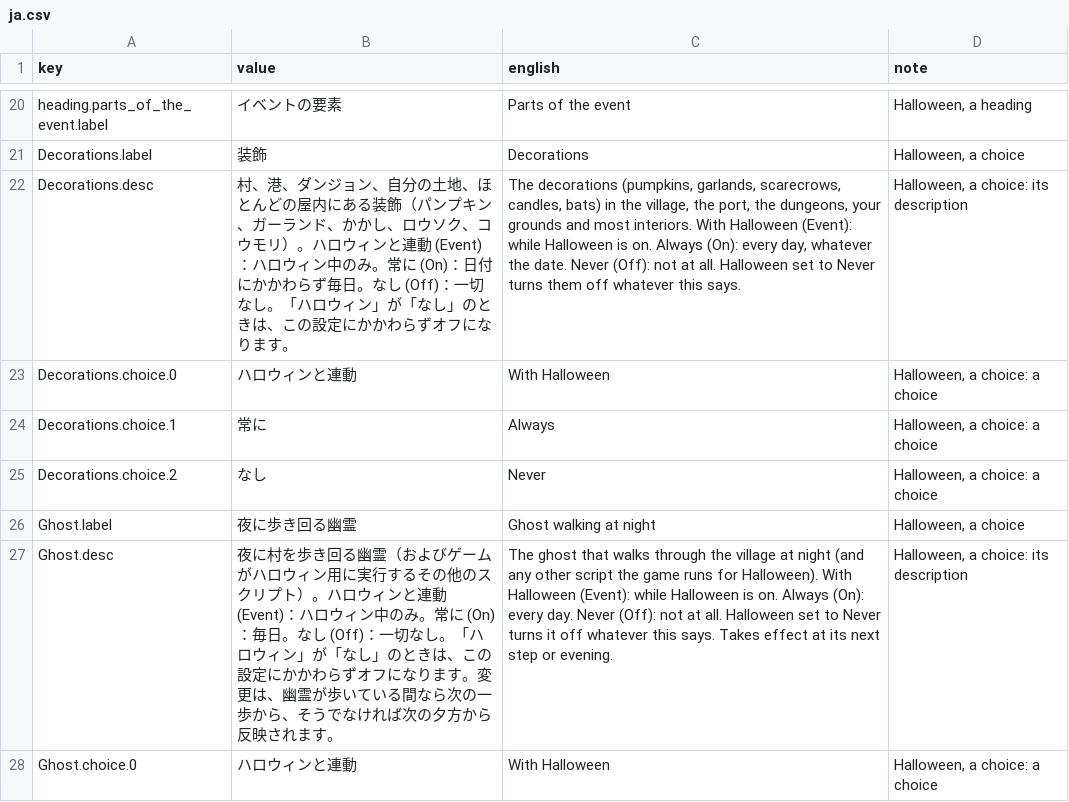
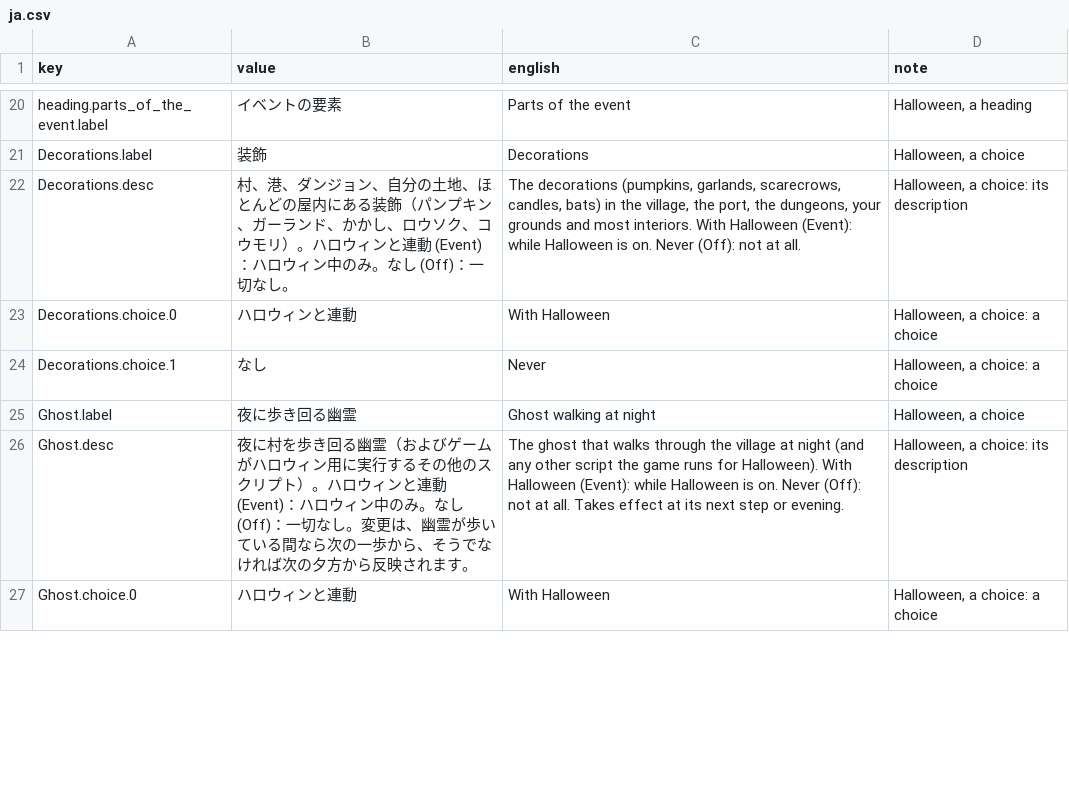
Before and after one commit to dreasgrech/GK2QOLMods, a CSV file: src/GK2EventDecorations/Languages/ja.csv, drawn as a sheet; only a part is shown, gaps mark what is left out; the diff covers the shown part only.

```diff
--- a/src/GK2EventDecorations/Languages/ja.csv
+++ b/src/GK2EventDecorations/Languages/ja.csv
@@ -21,8 +21,7 @@ heading.parts_of_the_event.label,イベントの要素,Parts of the event,"Hallo
 Decorations.label,装飾,Decorations,"Halloween, a choice"
-Decorations.desc,村、港、ダンジョン、自分の土地、ほとんどの屋内にある装飾（パンプキン、ガーランド、かかし、ロウソク、コウモリ）。ハロウィンと連動 (Event)：ハロウィン中のみ。常に (On)：日付にかかわらず毎日。なし (Off)：一切なし。「ハロウィン」が「なし」のときは、この設定にかかわらずオフになります。,"The decorations (pumpkins, garlands, scarecrows, candles, bats) in the village, the port, the dungeons, your grounds and most interiors. With Halloween (Event): while Halloween is on. Always (On): every day, whatever the date. Never (Off): not at all. Halloween set to Never turns them off whatever this says.","Halloween, a choice: its description"
+Decorations.desc,村、港、ダンジョン、自分の土地、ほとんどの屋内にある装飾（パンプキン、ガーランド、かかし、ロウソク、コウモリ）。ハロウィンと連動 (Event)：ハロウィン中のみ。なし (Off)：一切なし。,"The decorations (pumpkins, garlands, scarecrows, candles, bats) in the village, the port, the dungeons, your grounds and most interiors. With Halloween (Event): while Halloween is on. Never (Off): not at all.","Halloween, a choice: its description"
 Decorations.choice.0,ハロウィンと連動,With Halloween,"Halloween, a choice: a choice"
-Decorations.choice.1,常に,Always,"Halloween, a choice: a choice"
-Decorations.choice.2,なし,Never,"Halloween, a choice: a choice"
+Decorations.choice.1,なし,Never,"Halloween, a choice: a choice"
 Ghost.label,夜に歩き回る幽霊,Ghost walking at night,"Halloween, a choice"
-Ghost.desc,夜に村を歩き回る幽霊（およびゲームがハロウィン用に実行するその他のスクリプト）。ハロウィンと連動 (Event)：ハロウィン中のみ。常に (On)：毎日。なし (Off)：一切なし。「ハロウィン」が「なし」のときは、この設定にかかわらずオフになります。変更は、幽霊が歩いている間なら次の一歩から、そうでなければ次の夕方から反映されます。,The ghost that walks through the village at night (and any other script the game runs for Halloween). With Halloween (Event): while Halloween is on. Always (On): every day. Never (Off): not at all. Halloween set to Never turns it off whatever this says. Takes effect at its next step or evening.,"Halloween, a choice: its description"
+Ghost.desc,夜に村を歩き回る幽霊（およびゲームがハロウィン用に実行するその他のスクリプト）。ハロウィンと連動 (Event)：ハロウィン中のみ。なし (Off)：一切なし。変更は、幽霊が歩いている間なら次の一歩から、そうでなければ次の夕方から反映されます。,The ghost that walks through the village at night (and any other script the game runs for Halloween). With Halloween (Event): while Halloween is on. Never (Off): not at all. Takes effect at its next step or evening.,"Halloween, a choice: its description"
 Ghost.choice.0,ハロウィンと連動,With Halloween,"Halloween, a choice: a choice"
```
Also changed, not shown: 3 removed rows and 8 edited cells elsewhere in this file, src/GK2EventDecorations/Languages/fr.csv, src/GK2EventDecorations/Languages/ko.csv, 25 other files.
